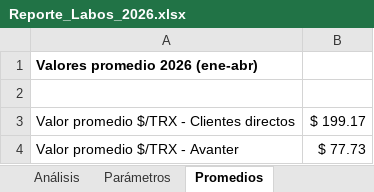
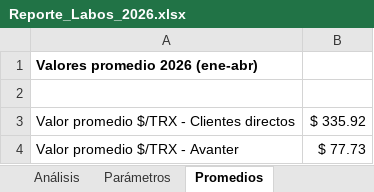
Before and after one commit to lucashojman-lgtm/SEGUIMIENTO-LABORARIOS, an Excel workbook: Reporte_Labos_2026.xlsx, sheet Promedios, drawn as a sheet; values as stored, in another font and other column widths than the file's, no borders; the diff names each change by its address in the sheet, - before the commit and + after, or states it on an @@ line.

```diff
--- a/Reporte_Labos_2026.xlsx (sheet Promedios)
+++ b/Reporte_Labos_2026.xlsx (sheet Promedios)
-B3: $ 199.17
+B3: $ 335.92
```
Also changed, not shown: sheet Tabla por Cliente, sheet Análisis, 4 other files.
